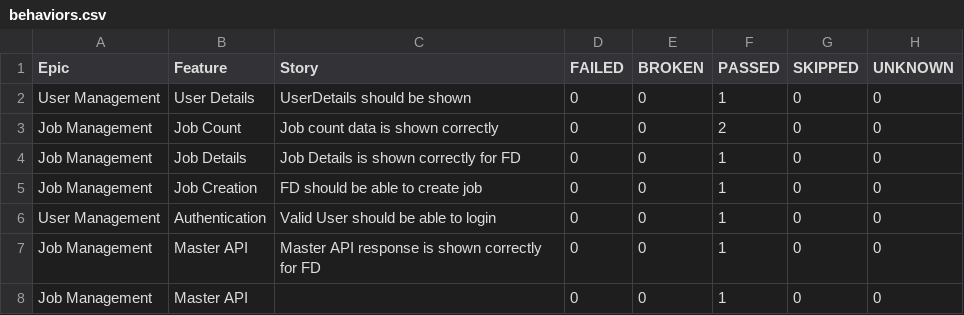
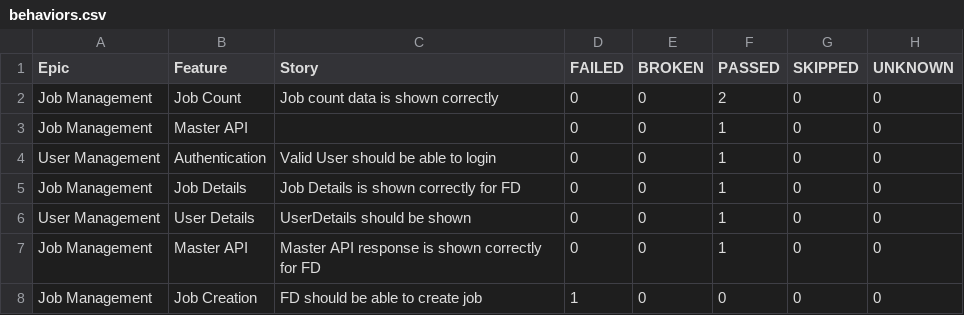
Before and after one commit to kstvds24/Phoenix-TestAutomationFrameWork, a CSV file: data/behaviors.csv, drawn as a sheet.

```diff
--- a/data/behaviors.csv
+++ b/data/behaviors.csv
@@ -1,8 +1,8 @@
 "Epic","Feature","Story","FAILED","BROKEN","PASSED","SKIPPED","UNKNOWN"
+"Job Management","Job Count","Job count data is shown correctly","0","0","2","0","0"
+"Job Management","Master API","","0","0","1","0","0"
+"User Management","Authentication","Valid User should be able to login","0","0","1","0","0"
+"Job Management","Job Details","Job Details is shown correctly for FD","0","0","1","0","0"
 "User Management","User Details","UserDetails should be shown","0","0","1","0","0"
-"Job Management","Job Count","Job count data is shown correctly","0","0","2","0","0"
-"Job Management","Job Details","Job Details is shown correctly for FD","0","0","1","0","0"
-"Job Management","Job Creation","FD should be able to create job","0","0","1","0","0"
-"User Management","Authentication","Valid User should be able to login","0","0","1","0","0"
 "Job Management","Master API","Master API response is shown correctly for FD","0","0","1","0","0"
-"Job Management","Master API","","0","0","1","0","0"
+"Job Management","Job Creation","FD should be able to create job","1","0","0","0","0"
```
Also changed, not shown: data/suites.csv, 58 other files.
